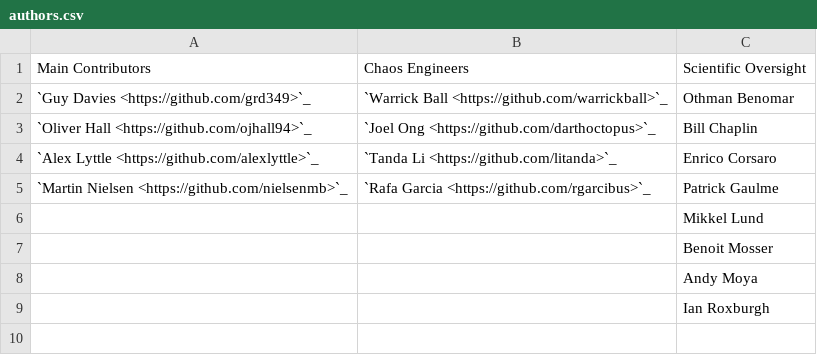
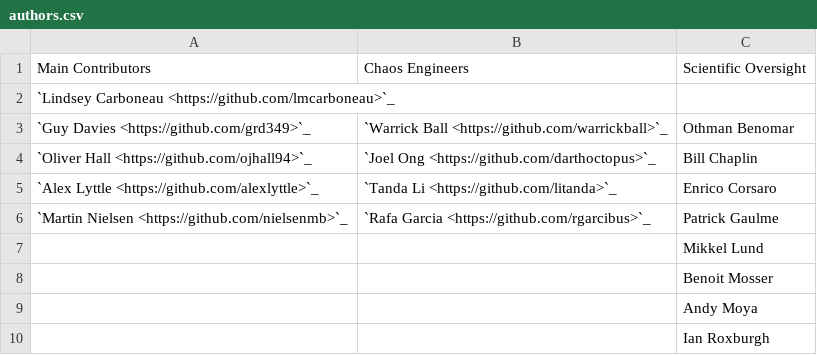
Before and after one commit to grd349/PBjam, a CSV file: authors.csv, drawn as a sheet.

Commit message:
Update authors.csv

```diff
--- a/authors.csv
+++ b/authors.csv
@@ -1,2 +1,3 @@
 Main Contributors,Chaos Engineers,Scientific Oversight
+`Lindsey Carboneau <https://github.com/lmcarboneau>`_,,
 `Guy Davies <https://github.com/grd349>`_,`Warrick Ball <https://github.com/warrickball>`_,Othman Benomar
```
